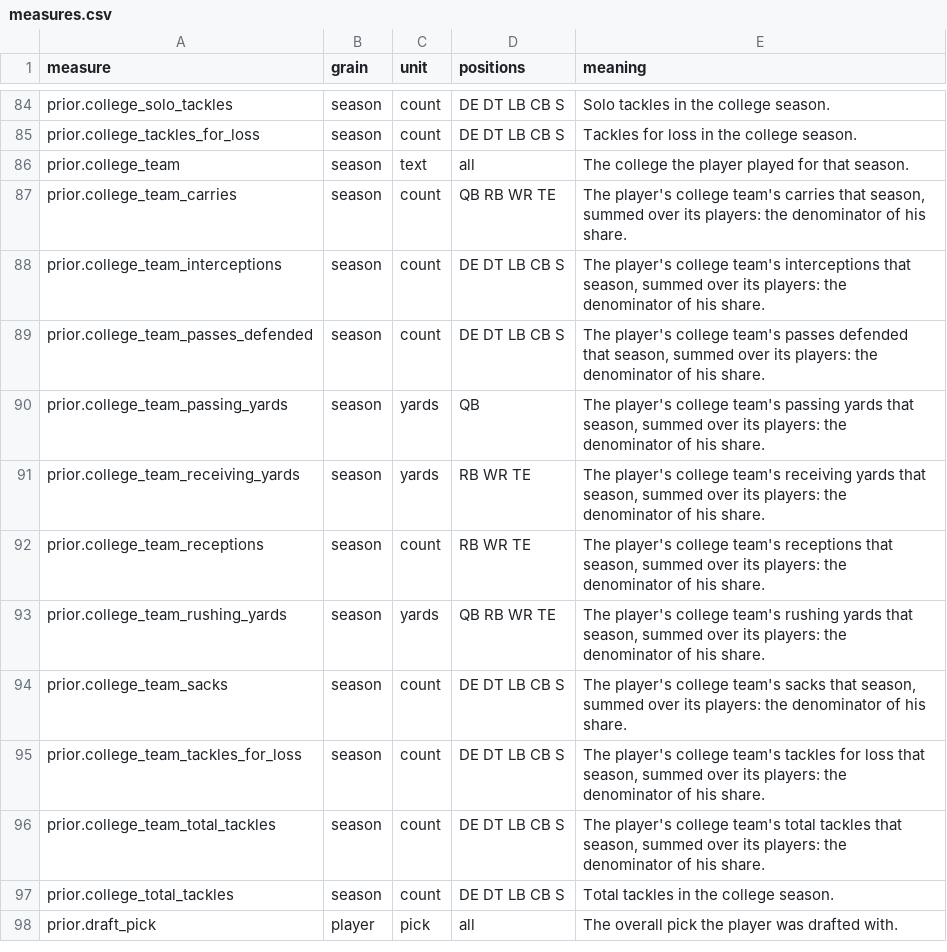
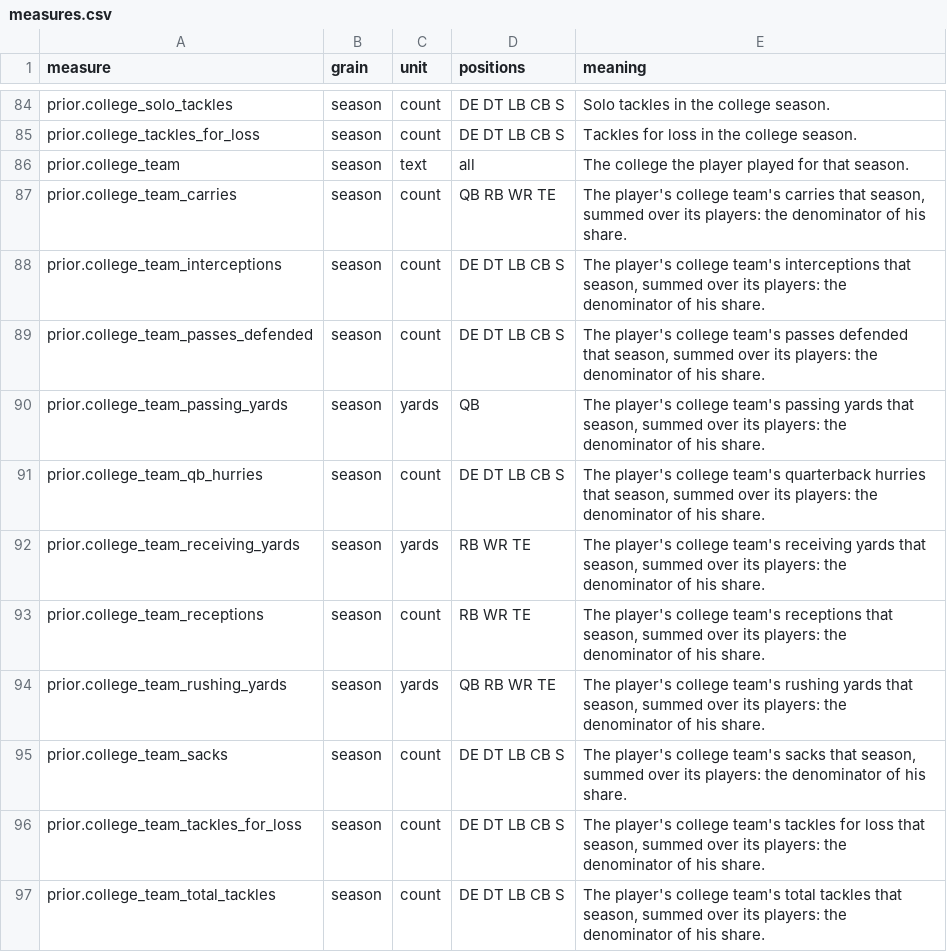
Before and after one commit to secureprospective/TheWarRoom, a CSV file: internal/measures/measures.csv, drawn as a sheet; only a part is shown, gaps mark what is left out; the shorter side is filled out with more unchanged rows.

```diff
--- a/internal/measures/measures.csv
+++ b/internal/measures/measures.csv
@@ -90,2 +90,3 @@ prior.college_team_passes_defended,season,count,DE DT LB CB S,"The player's coll
 prior.college_team_passing_yards,season,yards,QB,"The player's college team's passing yards that season, summed over its players: the denominator of his share."
+prior.college_team_qb_hurries,season,count,DE DT LB CB S,"The player's college team's quarterback hurries that season, summed over its players: the denominator of his share."
 prior.college_team_receiving_yards,season,yards,RB WR TE,"The player's college team's receiving yards that season, summed over its players: the denominator of his share."
```
Also changed, not shown: internal/measures/source_fields.csv, 6 other files.
